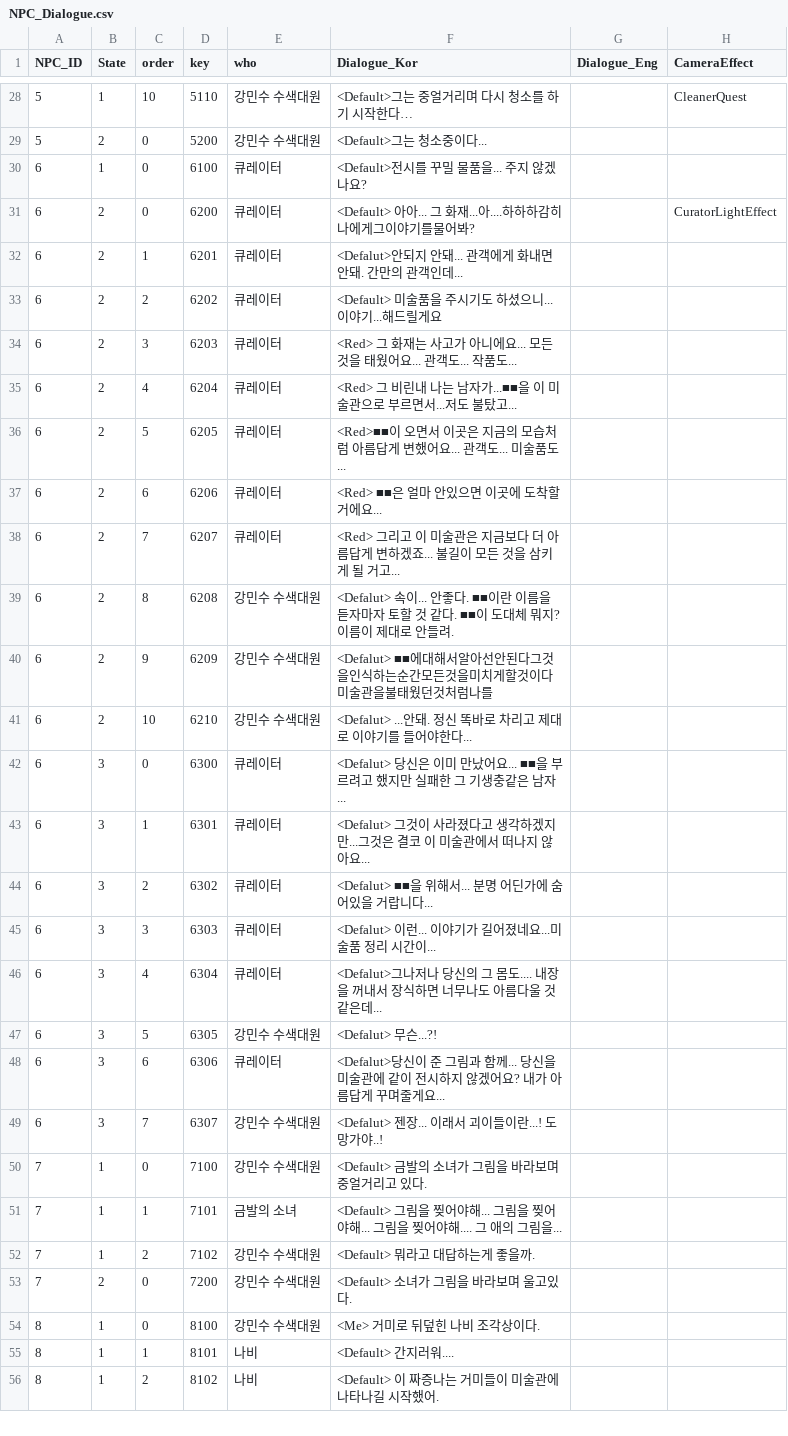
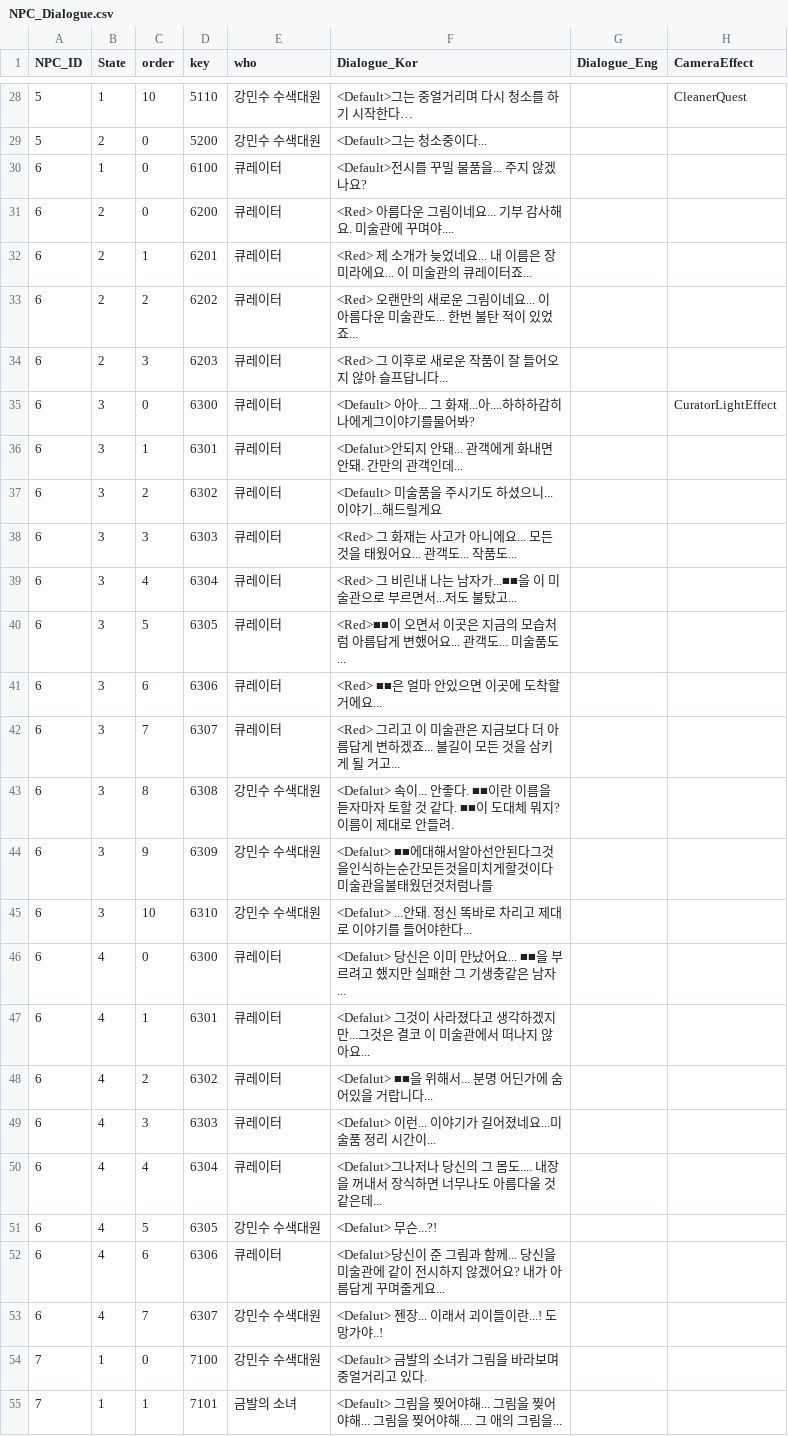
Before and after one commit to silverlnng/NapolitanProject, a CSV file: Content/CSVFile/NPC_Dialogue.csv, drawn as a sheet; only a part is shown, gaps mark what is left out; the shorter side is filled out with more unchanged rows.

```diff
--- a/Content/CSVFile/NPC_Dialogue.csv
+++ b/Content/CSVFile/NPC_Dialogue.csv
@@ -31,21 +31,25 @@ NPC_ID,State,order,key,who,Dialogue_Kor,Dialogue_Eng,CameraEffect
 6,1,0,6100,큐레이터,<Default>전시를 꾸밀 물품을... 주지 않겠나요?,,
-6,2,0,6200,큐레이터,<Default> 아아... 그 화재...아....하하하감히나에게그이야기를물어봐?,,CuratorLightEffect
-6,2,1,6201,큐레이터,<Defalut>안되지 안돼... 관객에게 화내면 안돼. 간만의 관객인데...,,
-6,2,2,6202,큐레이터,<Default> 미술품을 주시기도 하셨으니... 이야기...해드릴게요,,
-6,2,3,6203,큐레이터,<Red> 그 화재는 사고가 아니에요... 모든 것을 태웠어요... 관객도... 작품도...,,
-6,2,4,6204,큐레이터,<Red> 그 비린내 나는 남자가...■■을 이 미술관으로 부르면서...저도 불탔고...,,
-6,2,5,6205,큐레이터,<Red>■■이 오면서 이곳은 지금의 모습처럼 아름답게 변했어요... 관객도... 미술품도... ,,
-6,2,6,6206,큐레이터,<Red> ■■은 얼마 안있으면 이곳에 도착할 거에요...,,
-6,2,7,6207,큐레이터,<Red> 그리고 이 미술관은 지금보다 더 아름답게 변하겠죠... 불길이 모든 것을 삼키게 될 거고...,,
-6,2,8,6208,강민수 수색대원,<Defalut> 속이... 안좋다. ■■이란 이름을 듣자마자 토할 것 같다. ■■이 도대체 뭐지? 이름이 제대로 안들려.,,
-6,2,9,6209,강민수 수색대원,<Defalut> ■■에대해서알아선안된다그것을인식하는순간모든것을미치게할것이다미술관을불태웠던것처럼나를,,
-6,2,10,6210,강민수 수색대원,<Defalut> ...안돼. 정신 똑바로 차리고 제대로 이야기를 들어야한다...,,
-6,3,0,6300,큐레이터,<Defalut> 당신은 이미 만났어요...  ■■을 부르려고 했지만 실패한 그 기생충같은 남자...,,
-6,3,1,6301,큐레이터,<Defalut> 그것이 사라졌다고 생각하겠지만...그것은 결코 이 미술관에서 떠나지 않아요...,,
-6,3,2,6302,큐레이터,<Defalut> ■■을 위해서... 분명 어딘가에 숨어있을 거랍니다...,,
-6,3,3,6303,큐레이터,<Defalut> 이런... 이야기가 길어졌네요...미술품 정리 시간이...,,
-6,3,4,6304,큐레이터,<Defalut>그나저나 당신의 그 몸도.... 내장을 꺼내서 장식하면 너무나도 아름다울 것같은데... ,,
-6,3,5,6305,강민수 수색대원,<Defalut> 무슨...?!,,
-6,3,6,6306,큐레이터,<Defalut>당신이 준 그림과 함께... 당신을 미술관에 같이 전시하지 않겠어요? 내가 아름답게 꾸며줄게요...,,
-6,3,7,6307,강민수 수색대원,<Defalut> 젠장... 이래서 괴이들이란...! 도망가야..!,,
+6,2,0,6200,큐레이터,<Red> 아름다운 그림이네요... 기부 감사해요. 미술관에 꾸며야....,,
+6,2,1,6201,큐레이터,<Red> 제 소개가 늦었네요... 내 이름은 장미라에요... 이 미술관의 큐레이터죠...,,
+6,2,2,6202,큐레이터,<Red> 오랜만의 새로운 그림이네요... 이 아름다운 미술관도... 한번 불탄 적이 있었죠...,,
+6,2,3,6203,큐레이터,<Red> 그 이후로 새로운 작품이 잘 들어오지 않아 슬프답니다... ,,
+6,3,0,6300,큐레이터,<Default> 아아... 그 화재...아....하하하감히나에게그이야기를물어봐?,,CuratorLightEffect
+6,3,1,6301,큐레이터,<Defalut>안되지 안돼... 관객에게 화내면 안돼. 간만의 관객인데...,,
+6,3,2,6302,큐레이터,<Default> 미술품을 주시기도 하셨으니... 이야기...해드릴게요,,
+6,3,3,6303,큐레이터,<Red> 그 화재는 사고가 아니에요... 모든 것을 태웠어요... 관객도... 작품도...,,
+6,3,4,6304,큐레이터,<Red> 그 비린내 나는 남자가...■■을 이 미술관으로 부르면서...저도 불탔고...,,
+6,3,5,6305,큐레이터,<Red>■■이 오면서 이곳은 지금의 모습처럼 아름답게 변했어요... 관객도... 미술품도... ,,
+6,3,6,6306,큐레이터,<Red> ■■은 얼마 안있으면 이곳에 도착할 거에요...,,
+6,3,7,6307,큐레이터,<Red> 그리고 이 미술관은 지금보다 더 아름답게 변하겠죠... 불길이 모든 것을 삼키게 될 거고...,,
+6,3,8,6308,강민수 수색대원,<Defalut> 속이... 안좋다. ■■이란 이름을 듣자마자 토할 것 같다. ■■이 도대체 뭐지? 이름이 제대로 안들려.,,
+6,3,9,6309,강민수 수색대원,<Defalut> ■■에대해서알아선안된다그것을인식하는순간모든것을미치게할것이다미술관을불태웠던것처럼나를,,
+6,3,10,6310,강민수 수색대원,<Defalut> ...안돼. 정신 똑바로 차리고 제대로 이야기를 들어야한다...,,
+6,4,0,6300,큐레이터,<Defalut> 당신은 이미 만났어요...  ■■을 부르려고 했지만 실패한 그 기생충같은 남자...,,
+6,4,1,6301,큐레이터,<Defalut> 그것이 사라졌다고 생각하겠지만...그것은 결코 이 미술관에서 떠나지 않아요...,,
+6,4,2,6302,큐레이터,<Defalut> ■■을 위해서... 분명 어딘가에 숨어있을 거랍니다...,,
+6,4,3,6303,큐레이터,<Defalut> 이런... 이야기가 길어졌네요...미술품 정리 시간이...,,
+6,4,4,6304,큐레이터,<Defalut>그나저나 당신의 그 몸도.... 내장을 꺼내서 장식하면 너무나도 아름다울 것같은데... ,,
+6,4,5,6305,강민수 수색대원,<Defalut> 무슨...?!,,
+6,4,6,6306,큐레이터,<Defalut>당신이 준 그림과 함께... 당신을 미술관에 같이 전시하지 않겠어요? 내가 아름답게 꾸며줄게요...,,
+6,4,7,6307,강민수 수색대원,<Defalut> 젠장... 이래서 괴이들이란...! 도망가야..!,,
 7,1,0,7100,강민수 수색대원,<Default> 금발의 소녀가 그림을 바라보며 중얼거리고 있다. ,,
```
Also changed, not shown: Content/CSVFile/NPC_Result.csv, 1 other file.
